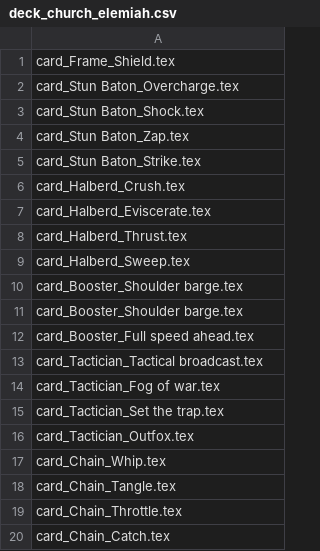
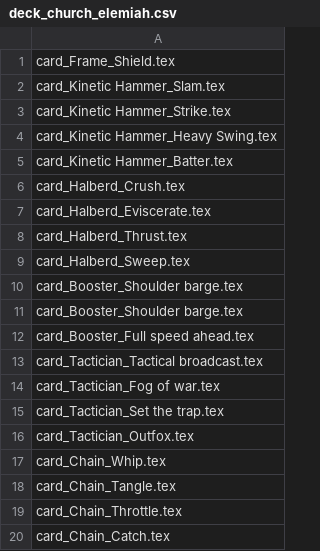
Before and after one commit to thesilencelies/mobileSuitGame, a CSV file: decks/deck_church_elemiah.csv, drawn as a sheet.

Commit message:
updated decks to include all the cards

```diff
--- a/decks/deck_church_elemiah.csv
+++ b/decks/deck_church_elemiah.csv
@@ -1,6 +1,6 @@
 card_Frame_Shield.tex
-card_Stun Baton_Overcharge.tex
-card_Stun Baton_Shock.tex
-card_Stun Baton_Zap.tex
-card_Stun Baton_Strike.tex
+card_Kinetic Hammer_Slam.tex
+card_Kinetic Hammer_Strike.tex
+card_Kinetic Hammer_Heavy Swing.tex
+card_Kinetic Hammer_Batter.tex
 card_Halberd_Crush.tex
```
Also changed, not shown: decks/deck_aegis_percival.csv, decks/deck_church_hannael.csv, 7 other files.
